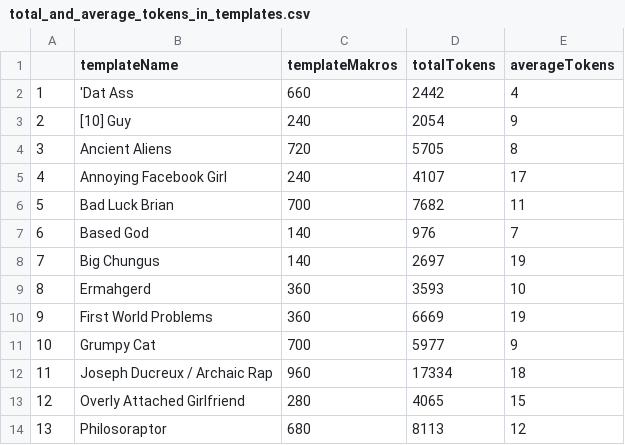
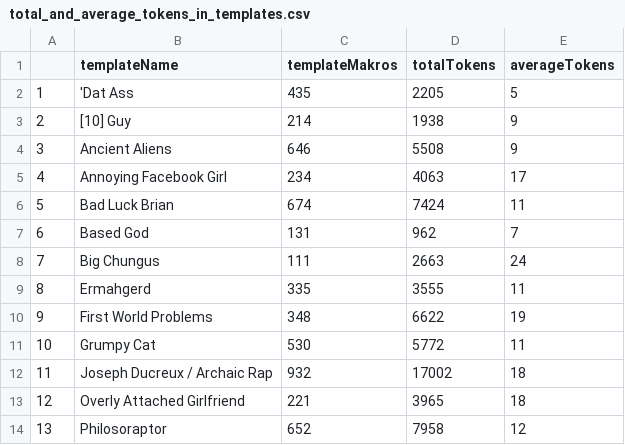
Before and after one commit to phHartl/memeAnalyze, a CSV file: R/csv-out/total_and_average_tokens_in_templates.csv, drawn as a sheet; only a part is shown; the diff covers the shown part only.

```diff
--- a/R/csv-out/total_and_average_tokens_in_templates.csv
+++ b/R/csv-out/total_and_average_tokens_in_templates.csv
@@ -1,14 +1,14 @@
 "","templateName","templateMakros","totalTokens","averageTokens"
-"1","'Dat Ass",660,2442,4
-"2","[10] Guy",240,2054,9
-"3","Ancient Aliens",720,5705,8
-"4","Annoying Facebook Girl",240,4107,17
-"5","Bad Luck Brian",700,7682,11
-"6","Based God",140,976,7
-"7","Big Chungus",140,2697,19
-"8","Ermahgerd",360,3593,10
-"9","First World Problems",360,6669,19
-"10","Grumpy Cat",700,5977,9
-"11","Joseph Ducreux / Archaic Rap",960,17334,18
-"12","Overly Attached Girlfriend",280,4065,15
-"13","Philosoraptor",680,8113,12
+"1","'Dat Ass",435,2205,5
+"2","[10] Guy",214,1938,9
+"3","Ancient Aliens",646,5508,9
+"4","Annoying Facebook Girl",234,4063,17
+"5","Bad Luck Brian",674,7424,11
+"6","Based God",131,962,7
+"7","Big Chungus",111,2663,24
+"8","Ermahgerd",335,3555,11
+"9","First World Problems",348,6622,19
+"10","Grumpy Cat",530,5772,11
+"11","Joseph Ducreux / Archaic Rap",932,17002,18
+"12","Overly Attached Girlfriend",221,3965,18
+"13","Philosoraptor",652,7958,12
```
Also changed, not shown: 9 edited cells elsewhere in this file, R/csv-out/10_most_frequent_tokens_in_templates.csv, 3 other files.
